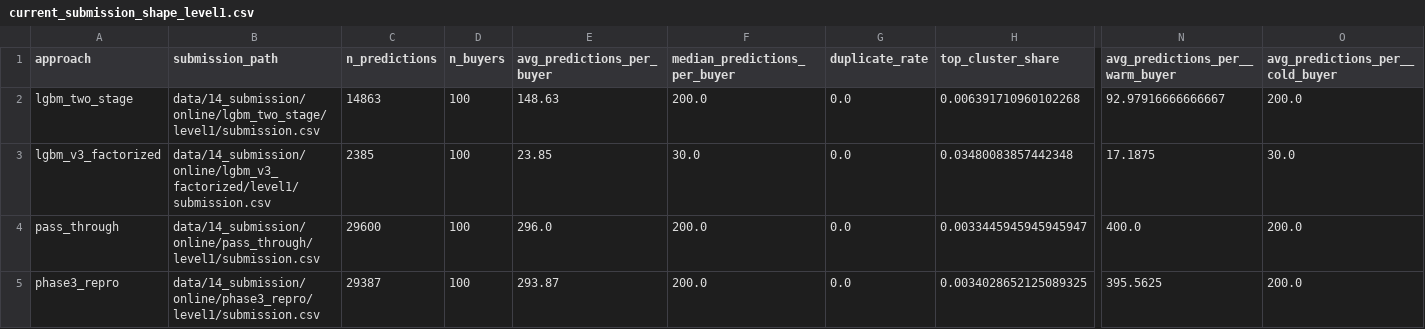
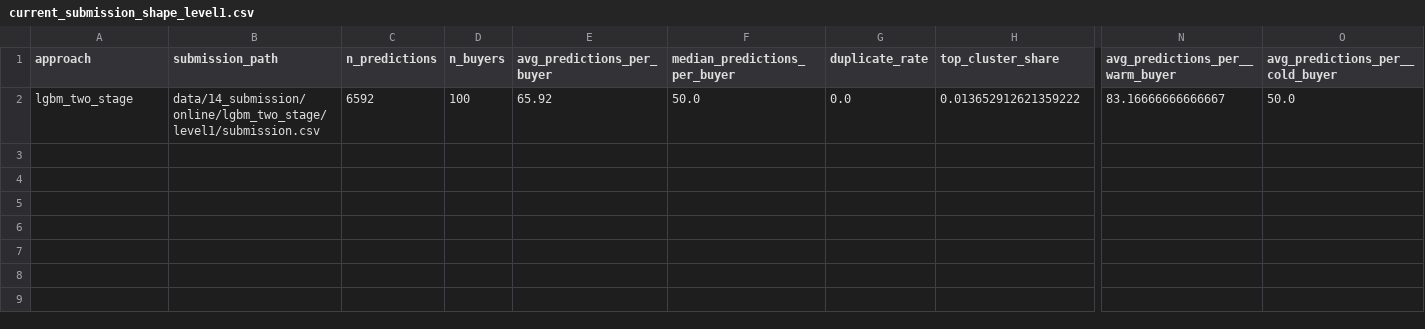
Before and after one commit to FridljDa/DataMininghackathon, a CSV file: data/17_submission_tuning/current_submission_shape_level1.csv, drawn as a sheet; only a part is shown, gaps mark what is left out; rows hold the shown columns only; the diff names each change by its address in the sheet, - before the commit and + after, or states it on an @@ line.

```diff
--- a/data/17_submission_tuning/current_submission_shape_level1.csv
+++ b/data/17_submission_tuning/current_submission_shape_level1.csv
-C2 (n_predictions): 14863
+C2 (n_predictions): 6592
-E2 (avg_predictions_per_buyer): 148.63
+E2 (avg_predictions_per_buyer): 65.92
-F2 (median_predictions_per_buyer): 200.0
+F2 (median_predictions_per_buyer): 50.0
-H2 (top_cluster_share): 0.006391710960102268
+H2 (top_cluster_share): 0.013652912621359222
-N2 (avg_predictions_per__warm_buyer): 92.97916666666667
+N2 (avg_predictions_per__warm_buyer): 83.16666666666667
-O2 (avg_predictions_per__cold_buyer): 200.0
+O2 (avg_predictions_per__cold_buyer): 50.0
-row 3: lgbm_v3_factorized | data/14_submission/online/lgbm_v3_factorized/level1/submission.csv | 2385 | 100 | 23.85 | 30.0 | 0.0 | 0.03480083857442348 | 17.1875 | 30.0
-row 4: pass_through | data/14_submission/online/pass_through/level1/submission.csv | 29600 | 100 | 296.0 | 200.0 | 0.0 | 0.0033445945945945947 | 400.0 | 200.0
-row 5: phase3_repro | data/14_submission/online/phase3_repro/level1/submission.csv | 29387 | 100 | 293.87 | 200.0 | 0.0 | 0.0034028652125089325 | 395.5625 | 200.0
```
Also changed, not shown: data/10_feature_analysis/online/level1/feature_summary.csv, data/14_submission/online/lgbm_two_stage/level2/submission_cold.csv, 33 other files.
